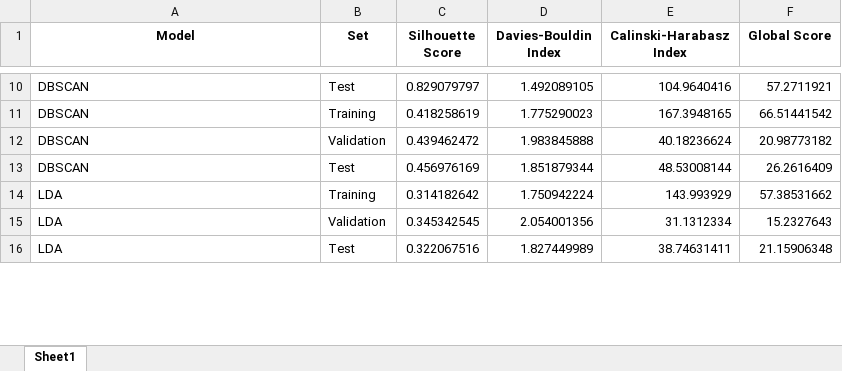
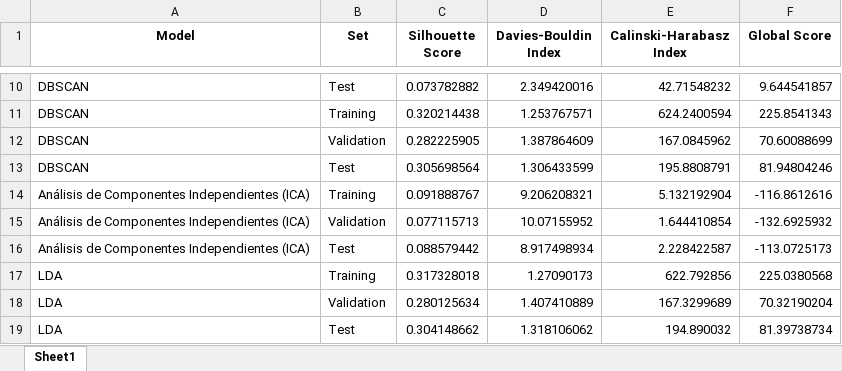
Before and after one commit to Lusku/kschool_master, an Excel workbook: model_results_NS.xlsx, sheet Sheet1, drawn as a sheet; only a part is shown, gaps mark what is left out; values as stored, in another font and other column widths than the file's, no borders; addresses are those after the commit; the diff covers the shown part only; the diff names each change by its address in the sheet, - before the commit and + after, or states it on an @@ line.

```diff
--- a/model_results_NS.xlsx (sheet Sheet1)
+++ b/model_results_NS.xlsx (sheet Sheet1)
-C10 (Silhouette Score): 0.829079797
+C10 (Silhouette Score): 0.073782882
-D10 (Davies-Bouldin Index): 1.492089105
+D10 (Davies-Bouldin Index): 2.349420016
-E10 (Calinski-Harabasz Index): 104.9640416
+E10 (Calinski-Harabasz Index): 42.71548232
-F10 (Global Score): 57.2711921
+F10 (Global Score): 9.644541857
-C11 (Silhouette Score): 0.418258619
+C11 (Silhouette Score): 0.320214438
-D11 (Davies-Bouldin Index): 1.775290023
+D11 (Davies-Bouldin Index): 1.253767571
-E11 (Calinski-Harabasz Index): 167.3948165
+E11 (Calinski-Harabasz Index): 624.2400594
-F11 (Global Score): 66.51441542
+F11 (Global Score): 225.8541343
-C12 (Silhouette Score): 0.439462472
+C12 (Silhouette Score): 0.282225905
-D12 (Davies-Bouldin Index): 1.983845888
+D12 (Davies-Bouldin Index): 1.387864609
-E12 (Calinski-Harabasz Index): 40.18236624
+E12 (Calinski-Harabasz Index): 167.0845962
-F12 (Global Score): 20.98773182
+F12 (Global Score): 70.60088699
-C13 (Silhouette Score): 0.456976169
+C13 (Silhouette Score): 0.305698564
-D13 (Davies-Bouldin Index): 1.851879344
+D13 (Davies-Bouldin Index): 1.306433599
-E13 (Calinski-Harabasz Index): 48.53008144
+E13 (Calinski-Harabasz Index): 195.8808791
-F13 (Global Score): 26.2616409
+F13 (Global Score): 81.94804246
+row 14: Análisis de Componentes Independientes (ICA) | Training | 0.091888767 | 9.206208321 | 5.132192904 | -116.8612616
+row 15: Análisis de Componentes Independientes (ICA) | Validation | 0.077115713 | 10.07155952 | 1.644410854 | -132.6925932
+row 16: Análisis de Componentes Independientes (ICA) | Test | 0.088579442 | 8.917498934 | 2.228422587 | -113.0725173
-C17 (Silhouette Score): 0.314182642
+C17 (Silhouette Score): 0.317328018
-D17 (Davies-Bouldin Index): 1.750942224
+D17 (Davies-Bouldin Index): 1.27090173
-E17 (Calinski-Harabasz Index): 143.993929
+E17 (Calinski-Harabasz Index): 622.792856
-F17 (Global Score): 57.38531662
+F17 (Global Score): 225.0380568
-C18 (Silhouette Score): 0.345342545
+C18 (Silhouette Score): 0.280125634
-D18 (Davies-Bouldin Index): 2.054001356
+D18 (Davies-Bouldin Index): 1.407410889
-E18 (Calinski-Harabasz Index): 31.1312334
+E18 (Calinski-Harabasz Index): 167.3299689
-F18 (Global Score): 15.2327643
+F18 (Global Score): 70.32190204
-C19 (Silhouette Score): 0.322067516
+C19 (Silhouette Score): 0.304148662
-D19 (Davies-Bouldin Index): 1.827449989
+D19 (Davies-Bouldin Index): 1.318106062
-E19 (Calinski-Harabasz Index): 38.74631411
+E19 (Calinski-Harabasz Index): 194.890032
-F19 (Global Score): 21.15906348
+F19 (Global Score): 81.39738734
```
Also changed, not shown: 80 edited cells elsewhere in this sheet, model_results_final.xlsx, 1 other file.
